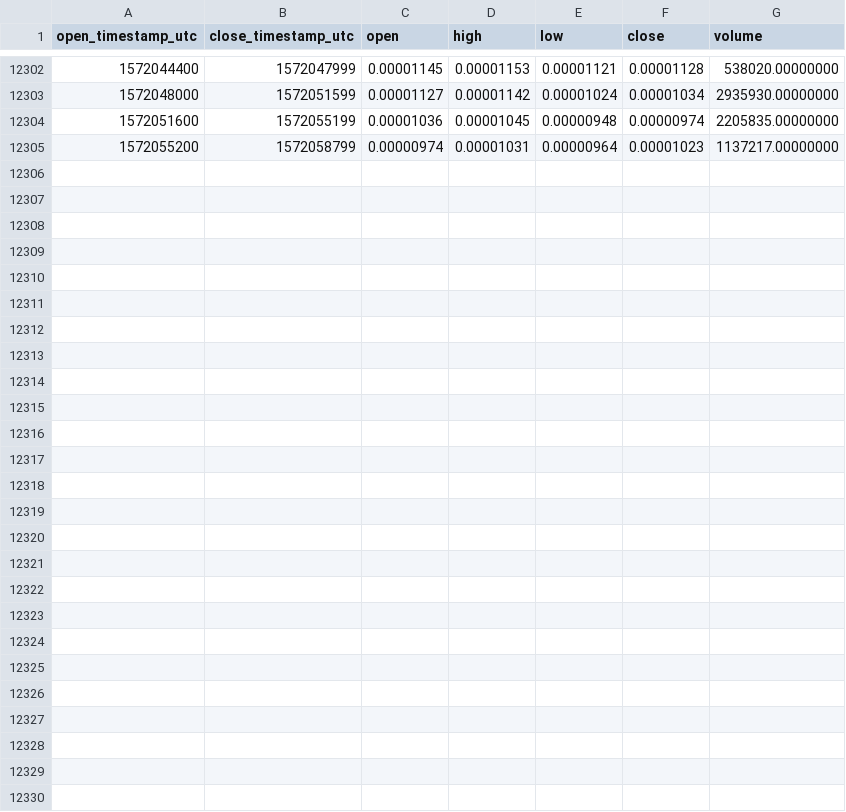
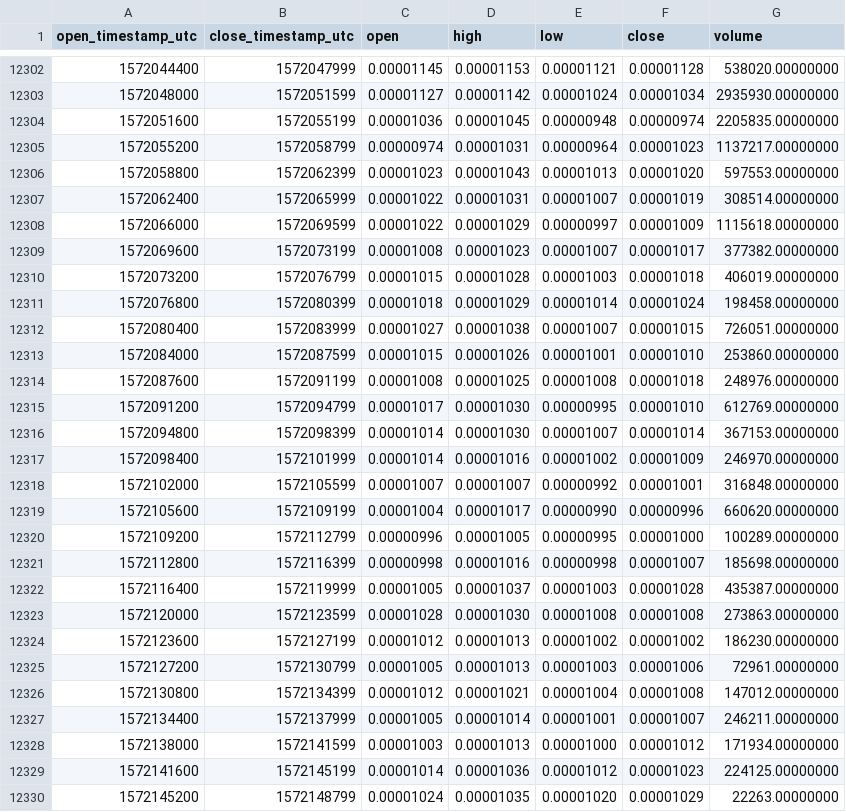
Before and after one commit to cryptobigbro/binance-THETABTC, a CSV file: binance-THETABTC-1h.csv, drawn as a sheet; only a part is shown, gaps mark what is left out.

Commit message:
Update OHLCV data.

```diff
--- a/binance-THETABTC-1h.csv
+++ b/binance-THETABTC-1h.csv
@@ -12305 +12305,26 @@ open_timestamp_utc,close_timestamp_utc,open,high,low,close,volume
 1572055200,1572058799,0.00000974,0.00001031,0.00000964,0.00001023,1137217.00000000
+1572058800,1572062399,0.00001023,0.00001043,0.00001013,0.00001020,597553.00000000
+1572062400,1572065999,0.00001022,0.00001031,0.00001007,0.00001019,308514.00000000
+1572066000,1572069599,0.00001022,0.00001029,0.00000997,0.00001009,1115618.00000000
+1572069600,1572073199,0.00001008,0.00001023,0.00001007,0.00001017,377382.00000000
+1572073200,1572076799,0.00001015,0.00001028,0.00001003,0.00001018,406019.00000000
+1572076800,1572080399,0.00001018,0.00001029,0.00001014,0.00001024,198458.00000000
+1572080400,1572083999,0.00001027,0.00001038,0.00001007,0.00001015,726051.00000000
+1572084000,1572087599,0.00001015,0.00001026,0.00001001,0.00001010,253860.00000000
+1572087600,1572091199,0.00001008,0.00001025,0.00001008,0.00001018,248976.00000000
+1572091200,1572094799,0.00001017,0.00001030,0.00000995,0.00001010,612769.00000000
+1572094800,1572098399,0.00001014,0.00001030,0.00001007,0.00001014,367153.00000000
+1572098400,1572101999,0.00001014,0.00001016,0.00001002,0.00001009,246970.00000000
+1572102000,1572105599,0.00001007,0.00001007,0.00000992,0.00001001,316848.00000000
+1572105600,1572109199,0.00001004,0.00001017,0.00000990,0.00000996,660620.00000000
+1572109200,1572112799,0.00000996,0.00001005,0.00000995,0.00001000,100289.00000000
+1572112800,1572116399,0.00000998,0.00001016,0.00000998,0.00001007,185698.00000000
+1572116400,1572119999,0.00001005,0.00001037,0.00001003,0.00001028,435387.00000000
+1572120000,1572123599,0.00001028,0.00001030,0.00001008,0.00001008,273863.00000000
+1572123600,1572127199,0.00001012,0.00001013,0.00001002,0.00001002,186230.00000000
+1572127200,1572130799,0.00001005,0.00001013,0.00001003,0.00001006,72961.00000000
+1572130800,1572134399,0.00001012,0.00001021,0.00001004,0.00001008,147012.00000000
+1572134400,1572137999,0.00001005,0.00001014,0.00001001,0.00001007,246211.00000000
+1572138000,1572141599,0.00001003,0.00001013,0.00001000,0.00001012,171934.00000000
+1572141600,1572145199,0.00001014,0.00001036,0.00001012,0.00001023,224125.00000000
+1572145200,1572148799,0.00001024,0.00001035,0.00001020,0.00001029,22263.00000000
```
Also changed, not shown: binance-THETABTC-1d.csv.
